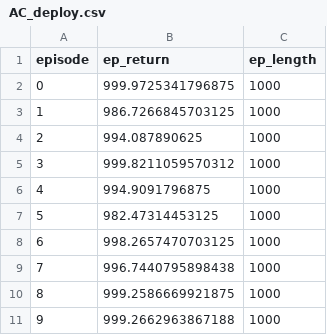
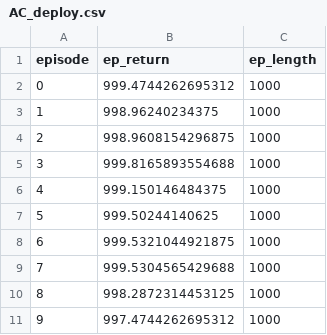
Before and after one commit to pboon09/FRA503_Deep_Reinforcement_Learning, a CSV file: CartPole_4.5.0/experiments/suite_1_baseline/AC_deploy.csv, drawn as a sheet.

```diff
--- a/CartPole_4.5.0/experiments/suite_1_baseline/AC_deploy.csv
+++ b/CartPole_4.5.0/experiments/suite_1_baseline/AC_deploy.csv
@@ -1,11 +1,11 @@
 episode,ep_return,ep_length
-0,999.9725341796875,1000
-1,986.7266845703125,1000
-2,994.087890625,1000
-3,999.8211059570312,1000
-4,994.9091796875,1000
-5,982.47314453125,1000
-6,998.2657470703125,1000
-7,996.7440795898438,1000
-8,999.2586669921875,1000
-9,999.2662963867188,1000
+0,999.4744262695312,1000
+1,998.96240234375,1000
+2,998.9608154296875,1000
+3,999.8165893554688,1000
+4,999.150146484375,1000
+5,999.50244140625,1000
+6,999.5321044921875,1000
+7,999.5304565429688,1000
+8,998.2872314453125,1000
+9,997.4744262695312,1000
```
Also changed, not shown: CartPole_4.5.0/experiments/suite_1_baseline/DQN_deploy.csv, CartPole_4.5.0/experiments/suite_1_baseline/Linear_Q_deploy.csv, 27 other files.
